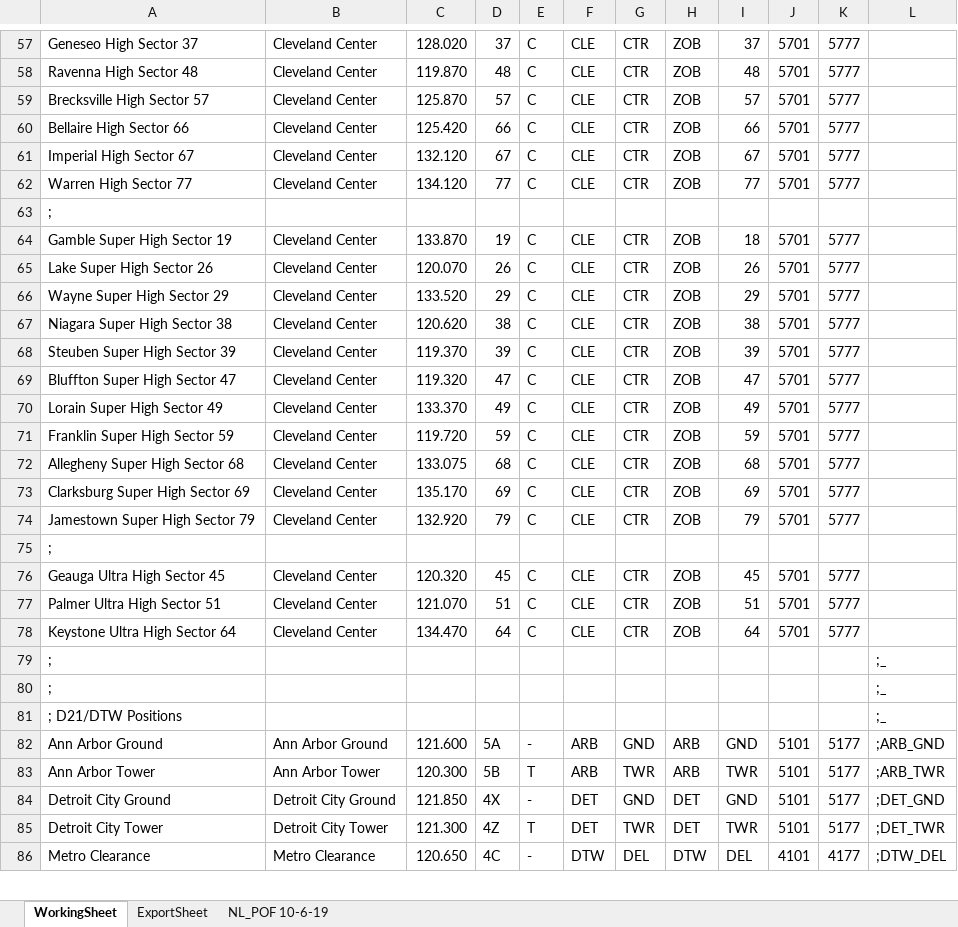
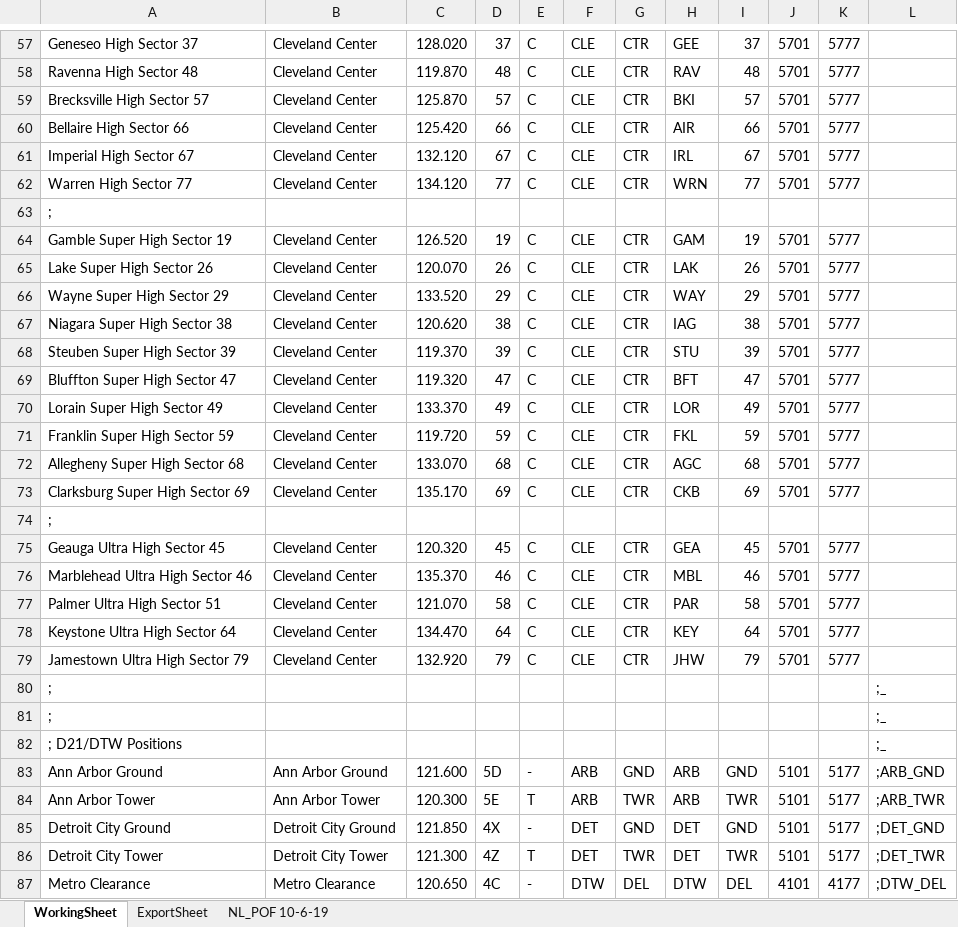
Before and after one commit to stevenhperry/ZOBFacilities, an Excel workbook: POF File/ZOB_POF_FILE.xlsx, sheet WorkingSheet, drawn as a sheet; only a part is shown, gaps mark what is left out; values as stored, in another font and other column widths than the file's, no cell formats; conditional formats not drawn; removed rows and columns are numbered as before the commit, all else as after; the diff covers the shown part only; the diff names each change by its address in the sheet, - before the commit and + after, or states it on an @@ line.

```diff
--- a/POF File/ZOB_POF_FILE.xlsx (sheet WorkingSheet)
+++ b/POF File/ZOB_POF_FILE.xlsx (sheet WorkingSheet)
-H57: ZOB
+H57: GEE
-H58: ZOB
+H58: RAV
-H59: ZOB
+H59: BKI
-H60: ZOB
+H60: AIR
-H61: ZOB
+H61: IRL
-H62: ZOB
+H62: WRN
-C64: 133.870
+C64: 126.520
-H64: ZOB
+H64: GAM
-I64: 18
+I64: 19
-H65: ZOB
+H65: LAK
-H66: ZOB
+H66: WAY
-H67: ZOB
+H67: IAG
-H68: ZOB
+H68: STU
-H69: ZOB
+H69: BFT
-H70: ZOB
+H70: LOR
-H71: ZOB
+H71: FKL
-C72: 133.075
+C72: 133.070
-H72: ZOB
+H72: AGC
-H73: ZOB
+H73: CKB
-row 74: Jamestown Super High Sector 79 | Cleveland Center | 132.920 | 79 | C | CLE | CTR | ZOB | 79 | 5701 | 5777
-H75: ZOB
+H75: GEA
+row 76: Marblehead Ultra High Sector 46 | Cleveland Center | 135.370 | 46 | C | CLE | CTR | MBL | 46 | 5701 | 5777
-D77: 51
+D77: 58
-H77: ZOB
+H77: PAR
-I77: 51
+I77: 58
-H78: ZOB
+H78: KEY
+row 79: Jamestown Ultra High Sector 79 | Cleveland Center | 132.920 | 79 | C | CLE | CTR | JHW | 79 | 5701 | 5777
-D83: 5A
+D83: 5D
-D84: 5B
+D84: 5E
```
Also changed, not shown: 13 added rows, 3 removed rows and 65 edited cells elsewhere in this sheet, sheet ExportSheet, cell formats, formulas that keep their value.
